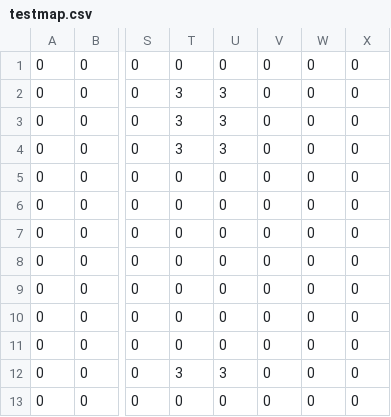
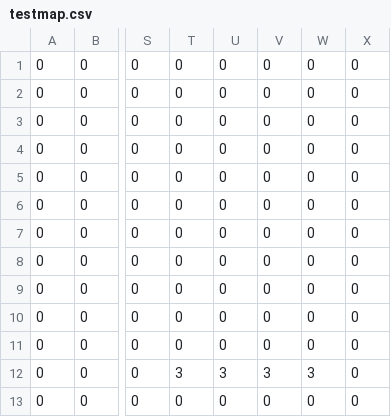
Before and after one commit to trudeHisa/workspace, a CSV file: hosihime/hosihime/mapdata/testmap.csv, drawn as a sheet; only a part is shown, gaps mark what is left out; the diff names each change by its address in the sheet, - before the commit and + after, or states it on an @@ line.

```diff
--- a/hosihime/hosihime/mapdata/testmap.csv
+++ b/hosihime/hosihime/mapdata/testmap.csv
-T2:T4: 3
+T2:T4: 0
-U2:U4: 3
+U2:U4: 0
-V12: 0
+V12: 3
-W12: 0
+W12: 3
```
Also changed, not shown: 5 other files.
